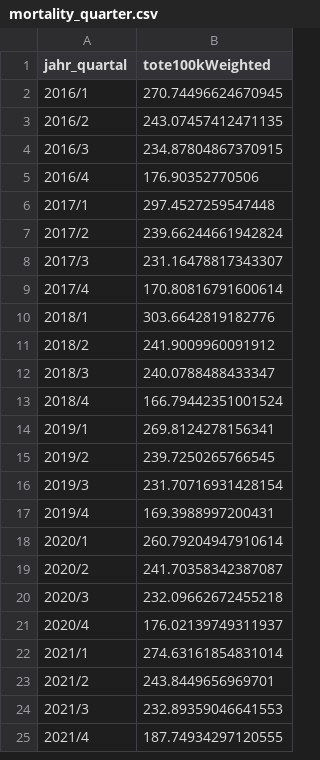
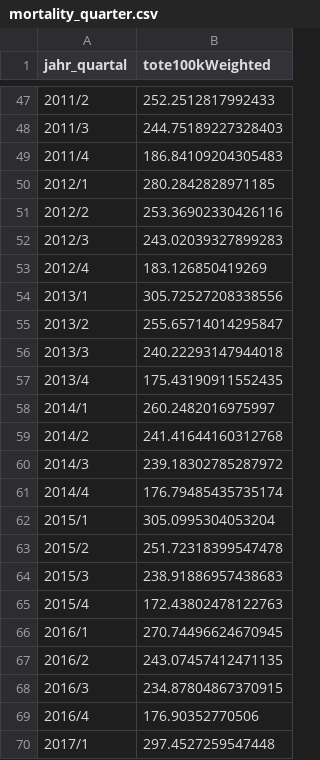
Before and after one commit to USMortality/Germany, a CSV file: out/d/mortality_quarter.csv, drawn as a sheet; only a part is shown, gaps mark what is left out; the shorter side is filled out with more unchanged rows; the diff covers the shown part only.

Commit message:
add German data since 2000

```diff
--- a/out/d/mortality_quarter.csv
+++ b/out/d/mortality_quarter.csv
@@ -2 +47,20 @@ jahr_quartal	tote100kWeighted
+2011/2	252.2512817992433
+2011/3	244.75189227328403
+2011/4	186.84109204305483
+2012/1	280.2842828971185
+2012/2	253.36902330426116
+2012/3	243.02039327899283
+2012/4	183.126850419269
+2013/1	305.72527208338556
+2013/2	255.65714014295847
+2013/3	240.22293147944018
+2013/4	175.43190911552435
+2014/1	260.2482016975997
+2014/2	241.41644160312768
+2014/3	239.18302785287972
+2014/4	176.79485435735174
+2015/1	305.0995304053204
+2015/2	251.72318399547478
+2015/3	238.91886957438683
+2015/4	172.43802478122763
 2016/1	270.74496624670945
```
Also changed, not shown: 45 added rows elsewhere in this file, 4 other files.
